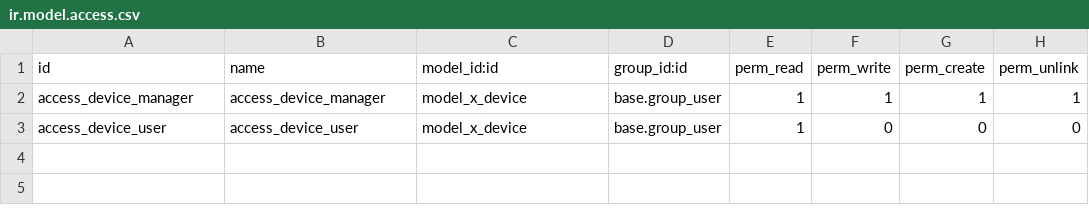
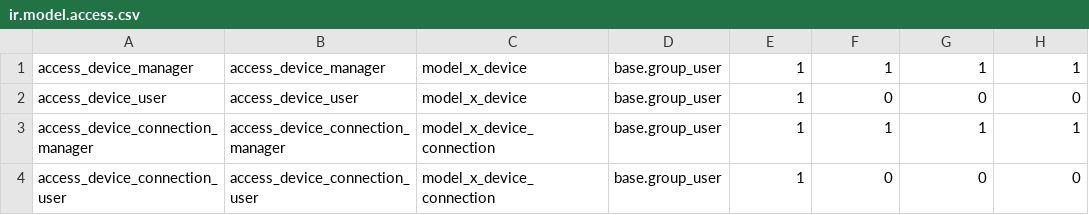
Before and after one commit to Dahlia-leah/odoo, a CSV file: odoo_device/security/ir.model.access.csv, drawn as a sheet.

```diff
--- a/odoo_device/security/ir.model.access.csv
+++ b/odoo_device/security/ir.model.access.csv
@@ -1,3 +1,4 @@
-id,name,model_id:id,group_id:id,perm_read,perm_write,perm_create,perm_unlink
 access_device_manager,access_device_manager,model_x_device,base.group_user,1,1,1,1
 access_device_user,access_device_user,model_x_device,base.group_user,1,0,0,0
+access_device_connection_manager,access_device_connection_manager,model_x_device_connection,base.group_user,1,1,1,1
+access_device_connection_user,access_device_connection_user,model_x_device_connection,base.group_user,1,0,0,0
```
Also changed, not shown: 6 other files.
